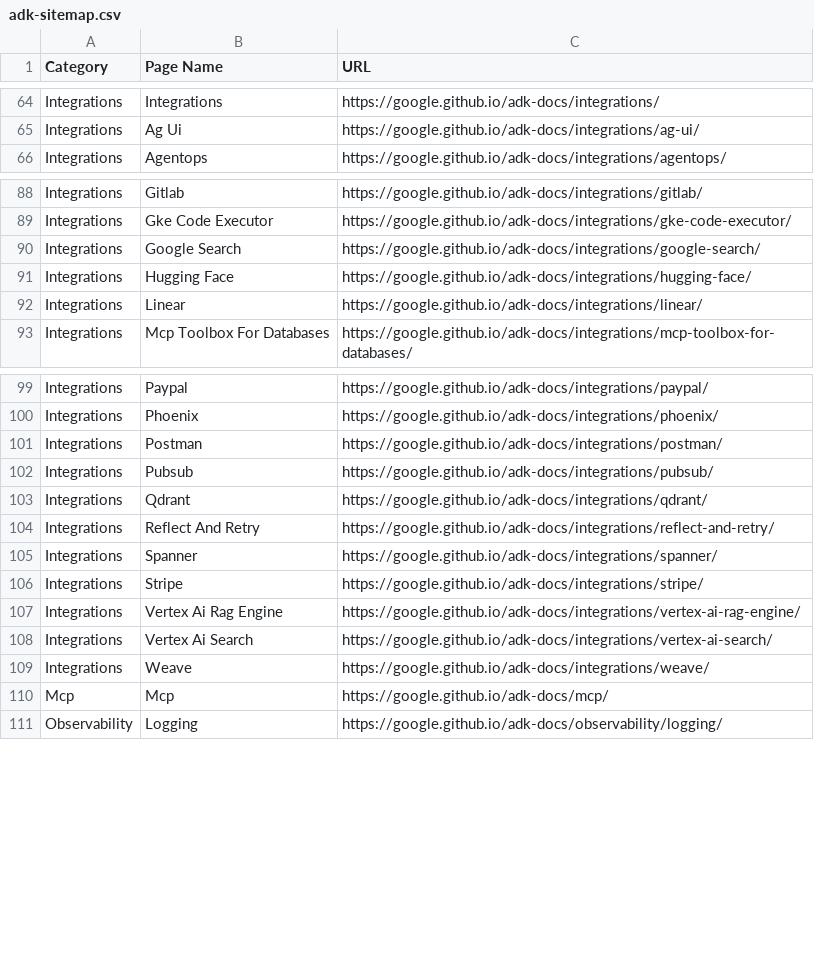
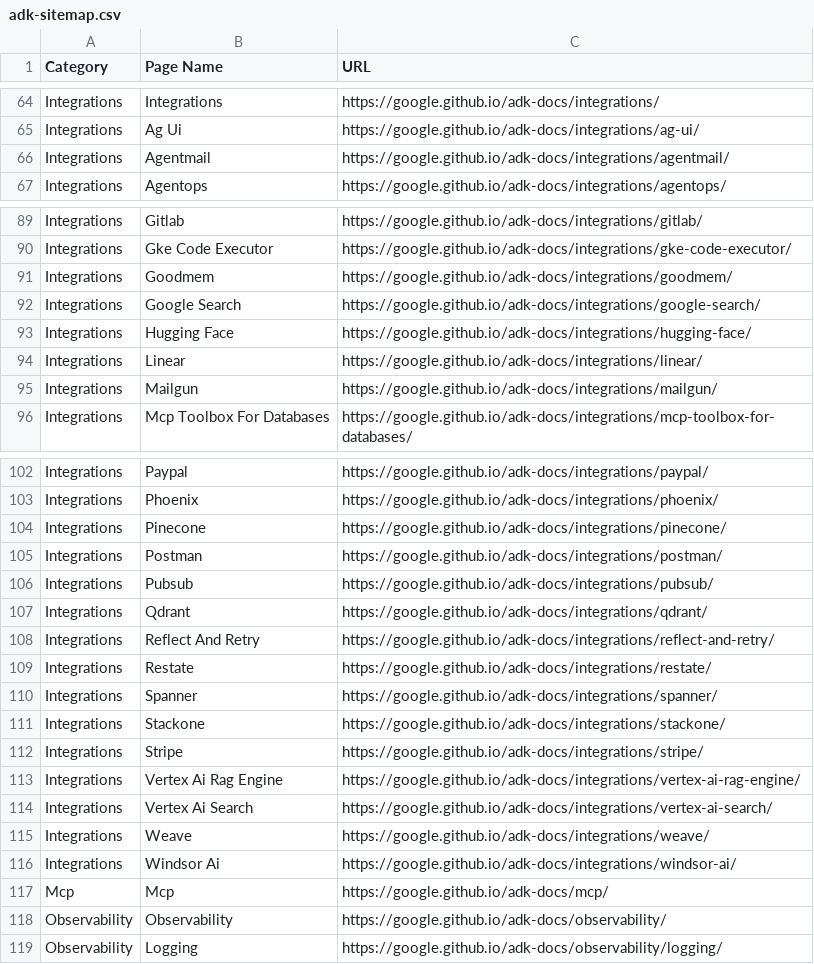
Before and after one commit to lastingyeh/google-adk-study, a CSV file: docs/sitemaps/adk-sitemap.csv, drawn as a sheet; only a part is shown, gaps mark what is left out; the diff covers the shown part only; the diff names each change by its address in the sheet, - before the commit and + after, or states it on an @@ line.

```diff
--- a/docs/sitemaps/adk-sitemap.csv
+++ b/docs/sitemaps/adk-sitemap.csv
+row 66: Integrations | Agentmail | https://google.github.io/adk-docs/integrations/agentmail/
+row 91: Integrations | Goodmem | https://google.github.io/adk-docs/integrations/goodmem/
+row 95: Integrations | Mailgun | https://google.github.io/adk-docs/integrations/mailgun/
+row 104: Integrations | Pinecone | https://google.github.io/adk-docs/integrations/pinecone/
+row 109: Integrations | Restate | https://google.github.io/adk-docs/integrations/restate/
+row 111: Integrations | Stackone | https://google.github.io/adk-docs/integrations/stackone/
+row 116: Integrations | Windsor Ai | https://google.github.io/adk-docs/integrations/windsor-ai/
+row 118: Observability | Observability | https://google.github.io/adk-docs/observability/
```
Also changed, not shown: 1 added row elsewhere in this file, docs/sitemaps/mcp-sitemap.csv, 14 other files.
